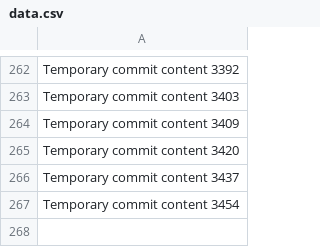
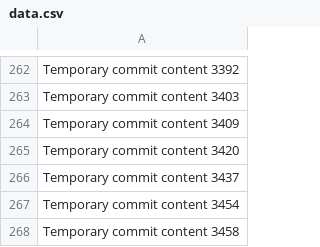
Before and after one commit to andreolf/upgraded-dollop, a CSV file: data.csv, drawn as a sheet; only a part is shown, gaps mark what is left out; the diff names each change by its address in the sheet, - before the commit and + after, or states it on an @@ line.

```diff
--- a/data.csv
+++ b/data.csv
+row 268: Temporary commit content 3458
```
